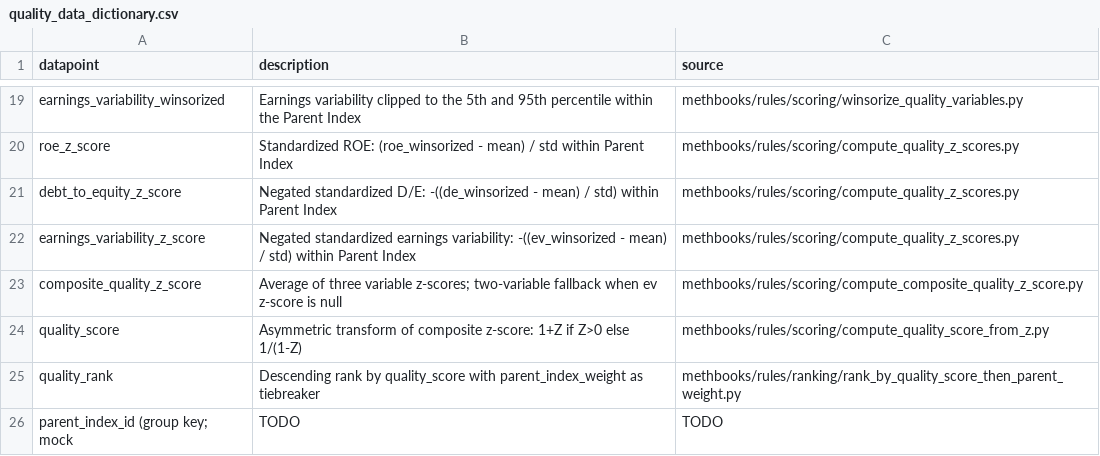
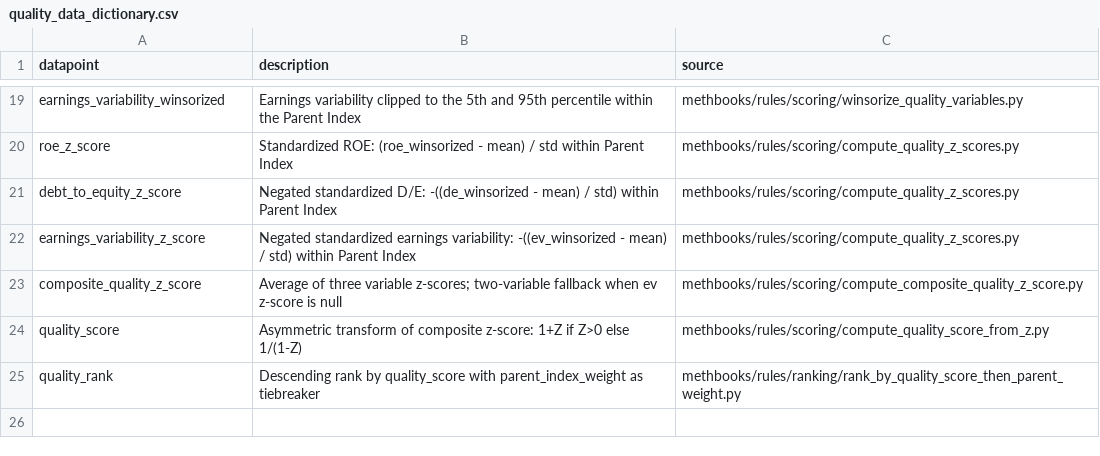
Before and after one commit to drashtishah/r2, a CSV file: methbooks/methodologies/MSCI/quality_data_dictionary.csv, drawn as a sheet; only a part is shown, gaps mark what is left out; the diff names each change by its address in the sheet, - before the commit and + after, or states it on an @@ line.

```diff
--- a/methbooks/methodologies/MSCI/quality_data_dictionary.csv
+++ b/methbooks/methodologies/MSCI/quality_data_dictionary.csv
-row 26: parent_index_id (group key; mock | TODO | TODO
```
Also changed, not shown: 1 other file.
